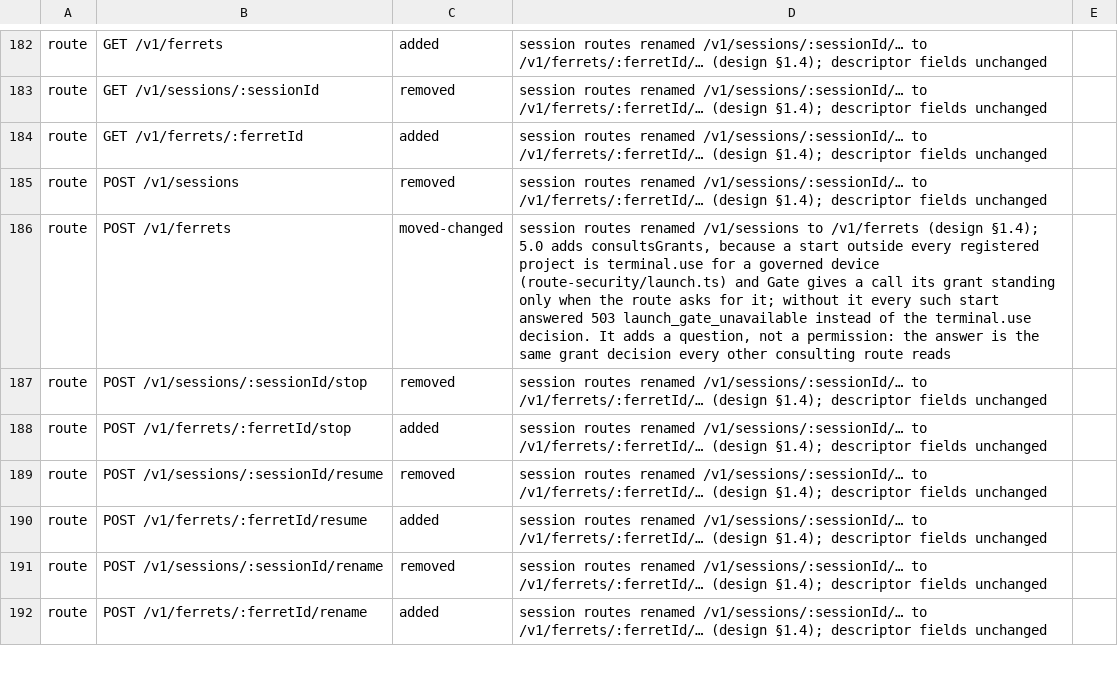
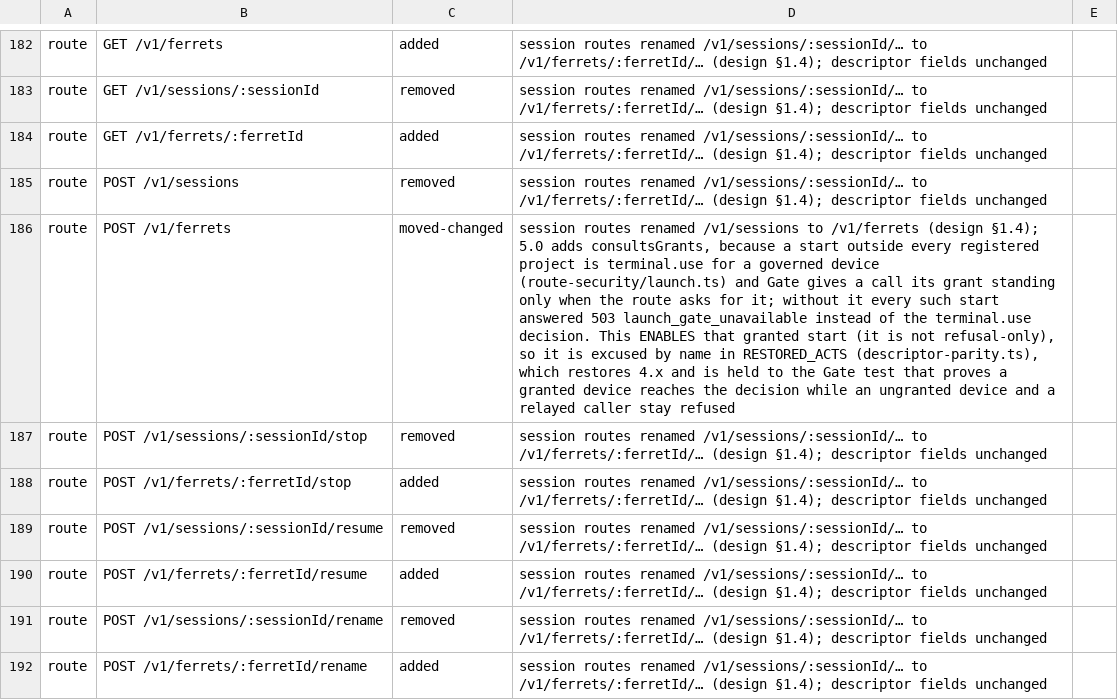
Before and after one commit to kirinnee/ferretry, a TSV file: scripts/validate/descriptor-parity-changes.tsv, drawn as a sheet; only a part is shown, gaps mark what is left out; the diff names each change by its address in the sheet, - before the commit and + after, or states it on an @@ line.

Commit message:
fix(usage): scope a ferret's budget, index and Warden-cost reads to its lineage
A ferret caller no longer reads figures derived from another lineage's usage:
GET /v1/usage/budgets answers only {login, paused} for logins its lineage runs on;
insights recomputes every index figure from the authorized rows and omits the
daemon-wide refresh state; Warden status lists only the Jev checks and
investigations whose target it may touch. Owner and person views are unchanged.

descriptor-parity: consultsGrants added is no longer a generic tightening. The
POST /v1/ferrets addition (it restores v4's granted terminal.use start) is a named,
bounded RESTORED_ACTS entry held to a Gate test; the same addition elsewhere fails.

```diff
--- a/scripts/validate/descriptor-parity-changes.tsv
+++ b/scripts/validate/descriptor-parity-changes.tsv
-D186: …terminal.use decision. It adds a question, not a permission: the answer is the same grant decision every other consulting route reads
+D186: …terminal.use decision. This ENABLES that granted start (it is not refusal-only), so it is excused by name in RESTORED_ACTS (descriptor-parity.ts), which restores 4.x and is held to the Gate test that proves a granted device reaches the decision while an ungranted device and a relayed caller stay refused
```
Also changed, not shown: 20 other files.
